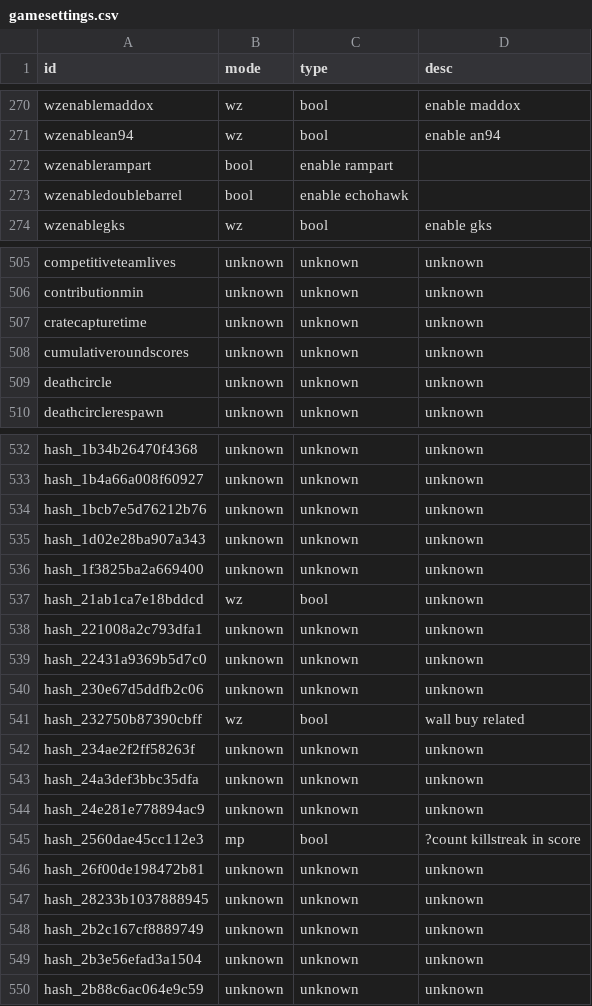
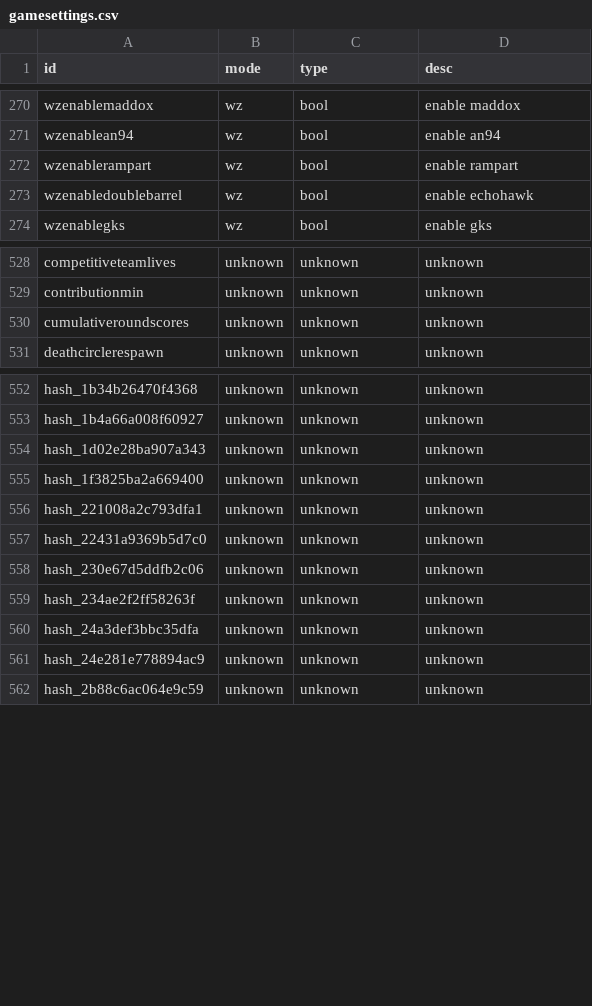
Before and after one commit to ate47/t8-atian-menu, a CSV file: notes/gamesettings.csv, drawn as a sheet; only a part is shown, gaps mark what is left out; the diff covers the shown part only.

```diff
--- a/notes/gamesettings.csv
+++ b/notes/gamesettings.csv
@@ -271,4 +271,4 @@ wzenablemaddox,wz,bool,enable maddox
 wzenablean94,wz,bool,enable an94
-wzenablerampart,bool,enable rampart
-wzenabledoublebarrel,bool,enable echohawk
+wzenablerampart,wz,bool,enable rampart
+wzenabledoublebarrel,wz,bool,enable echohawk
 wzenablegks,wz,bool,enable gks
@@ -506,5 +529,3 @@ competitiveteamlives,unknown,unknown,unknown
 contributionmin,unknown,unknown,unknown
-cratecapturetime,unknown,unknown,unknown
 cumulativeroundscores,unknown,unknown,unknown
-deathcircle,unknown,unknown,unknown
 deathcirclerespawn,unknown,unknown,unknown
@@ -533,6 +553,4 @@ hash_1b34b26470f4368,unknown,unknown,unknown
 hash_1b4a66a008f60927,unknown,unknown,unknown
-hash_1bcb7e5d76212b76,unknown,unknown,unknown
 hash_1d02e28ba907a343,unknown,unknown,unknown
 hash_1f3825ba2a669400,unknown,unknown,unknown
-hash_21ab1ca7e18bddcd,wz,bool,unknown
 hash_221008a2c793dfa1,unknown,unknown,unknown
@@ -540,3 +558,2 @@ hash_22431a9369b5d7c0,unknown,unknown,unknown
 hash_230e67d5ddfb2c06,unknown,unknown,unknown
-hash_232750b87390cbff,wz,bool,wall buy related
 hash_234ae2f2ff58263f,unknown,unknown,unknown
@@ -544,7 +561,2 @@ hash_24a3def3bbc35dfa,unknown,unknown,unknown
 hash_24e281e778894ac9,unknown,unknown,unknown
-hash_2560dae45cc112e3,mp,bool,?count killstreak in score
-hash_26f00de198472b81,unknown,unknown,unknown
-hash_28233b1037888945,unknown,unknown,unknown
-hash_2b2c167cf8889749,unknown,unknown,unknown
-hash_2b3e56efad3a1504,unknown,unknown,unknown
 hash_2b88c6ac064e9c59,unknown,unknown,unknown
```
Also changed, not shown: 21 added rows, 14 removed rows and 3 edited cells elsewhere in this file, notes/funcs.csv, 17 other files.
